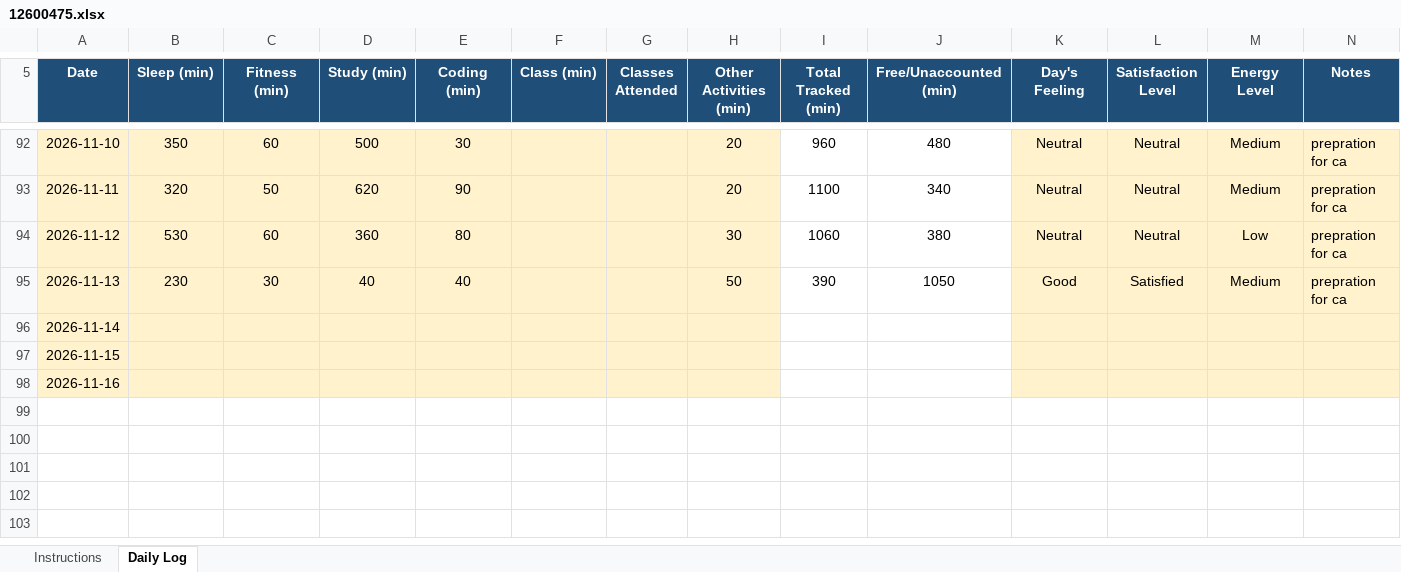
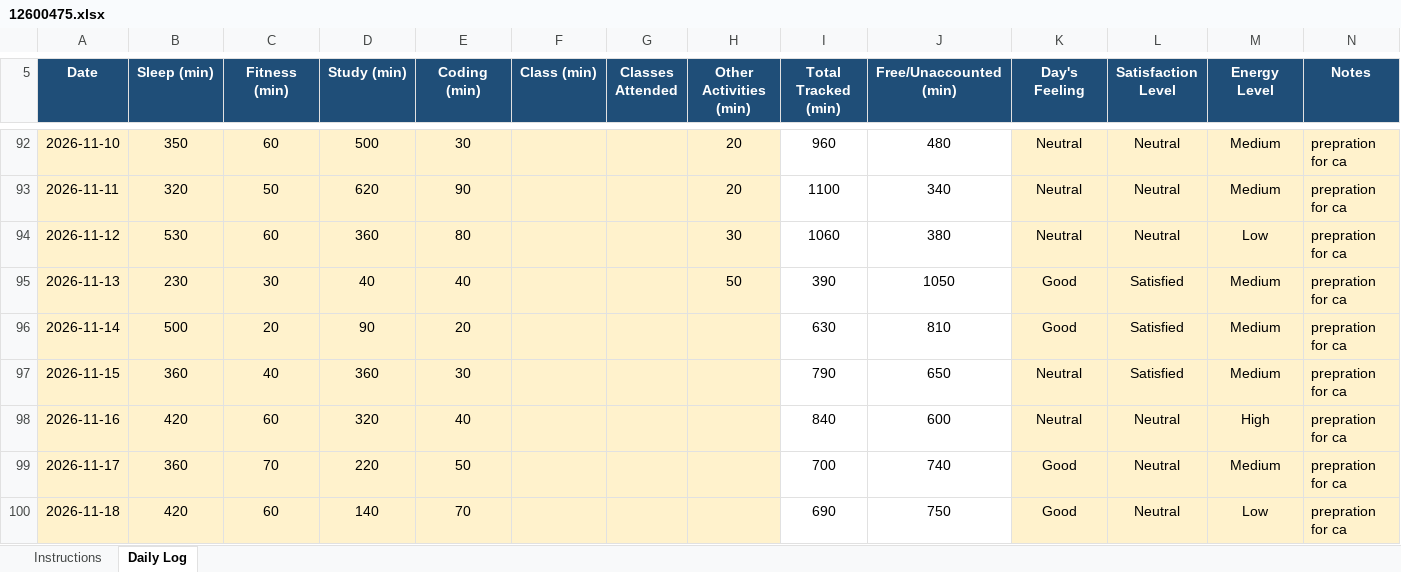
Before and after one commit to Naveenyadav0111/776, an Excel workbook: 12600475.xlsx, sheet Daily Log, drawn as a sheet; only a part is shown, gaps mark what is left out; values as stored, in another font and other column widths than the file's, no borders; conditional formats not drawn; the diff names each change by its address in the sheet, - before the commit and + after, or states it on an @@ line.

Commit message:
update

```diff
--- a/12600475.xlsx (sheet Daily Log)
+++ b/12600475.xlsx (sheet Daily Log)
-B96 (Sleep (min)): (empty)
+B96 (Sleep (min)): 500
-C96 (Fitness (min)): (empty)
+C96 (Fitness (min)): 20
-D96 (Study (min)): (empty)
+D96 (Study (min)): 90
-E96 (Coding (min)): (empty)
+E96 (Coding (min)): 20
-I96 (Total Tracked (min)): (empty)
+I96 (Total Tracked (min)): 630
-J96 (Free/Unaccounted (min)): (empty)
+J96 (Free/Unaccounted (min)): 810
-K96 (Day's Feeling): (empty)
+K96 (Day's Feeling): Good
-L96:L97 (Satisfaction Level): (empty)
+L96:L97 (Satisfaction Level): Satisfied
-M96:M97 (Energy Level): (empty)
+M96:M97 (Energy Level): Medium
-N96:N98 (Notes): (empty)
+N96:N98 (Notes): prepration for ca
-B97 (Sleep (min)): (empty)
+B97 (Sleep (min)): 360
-C97 (Fitness (min)): (empty)
+C97 (Fitness (min)): 40
-D97 (Study (min)): (empty)
+D97 (Study (min)): 360
-E97 (Coding (min)): (empty)
+E97 (Coding (min)): 30
-I97 (Total Tracked (min)): (empty)
+I97 (Total Tracked (min)): 790
-J97 (Free/Unaccounted (min)): (empty)
+J97 (Free/Unaccounted (min)): 650
-K97:K98 (Day's Feeling): (empty)
+K97:K98 (Day's Feeling): Neutral
-B98 (Sleep (min)): (empty)
+B98 (Sleep (min)): 420
-C98 (Fitness (min)): (empty)
+C98 (Fitness (min)): 60
-D98 (Study (min)): (empty)
+D98 (Study (min)): 320
-E98 (Coding (min)): (empty)
+E98 (Coding (min)): 40
-I98 (Total Tracked (min)): (empty)
+I98 (Total Tracked (min)): 840
-J98 (Free/Unaccounted (min)): (empty)
+J98 (Free/Unaccounted (min)): 600
-L98 (Satisfaction Level): (empty)
+L98 (Satisfaction Level): Neutral
-M98 (Energy Level): (empty)
+M98 (Energy Level): High
+row 99: 2026-11-17 | 360 | 70 | 220 | 50 |  |  |  | 700 | 740 | Good | Neutral | Medium | prepration for ca
+row 100: 2026-11-18 | 420 | 60 | 140 | 70 |  |  |  | 690 | 750 | Good | Neutral | Low | prepration for ca
```
